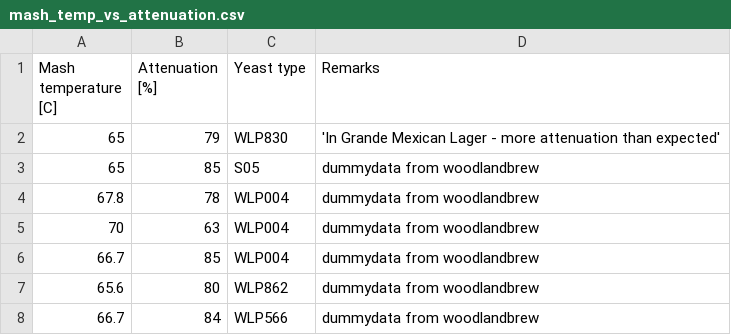
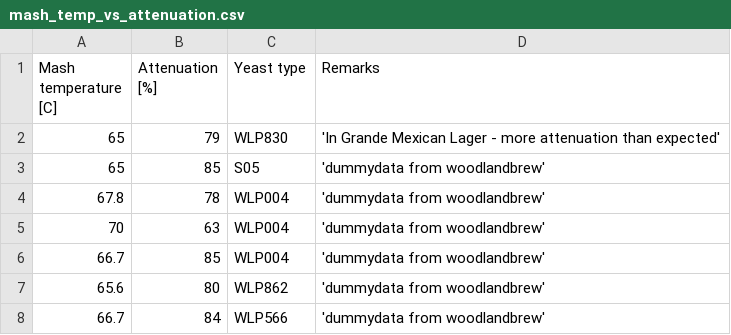
Before and after one commit to NNBL/SpeidelTips, a CSV file: mash_temp_vs_attenuation.csv, drawn as a sheet.

Commit message:
correct quotes

```diff
--- a/mash_temp_vs_attenuation.csv
+++ b/mash_temp_vs_attenuation.csv
@@ -2,7 +2,7 @@ Mash temperature [C],Attenuation [%],Yeast type,Remarks
 65,79,WLP830,'In Grande Mexican Lager - more attenuation than expected'
-65,85,S05,"dummydata from woodlandbrew"
-67.8,78,WLP004,"dummydata from woodlandbrew"
-70,63,WLP004,"dummydata from woodlandbrew"
-66.7,85,WLP004,"dummydata from woodlandbrew"
-65.6,80,WLP862,"dummydata from woodlandbrew"
-66.7,84,WLP566,"dummydata from woodlandbrew"
+65,85,S05,'dummydata from woodlandbrew'
+67.8,78,WLP004,'dummydata from woodlandbrew'
+70,63,WLP004,'dummydata from woodlandbrew'
+66.7,85,WLP004,'dummydata from woodlandbrew'
+65.6,80,WLP862,'dummydata from woodlandbrew'
+66.7,84,WLP566,'dummydata from woodlandbrew'
```
